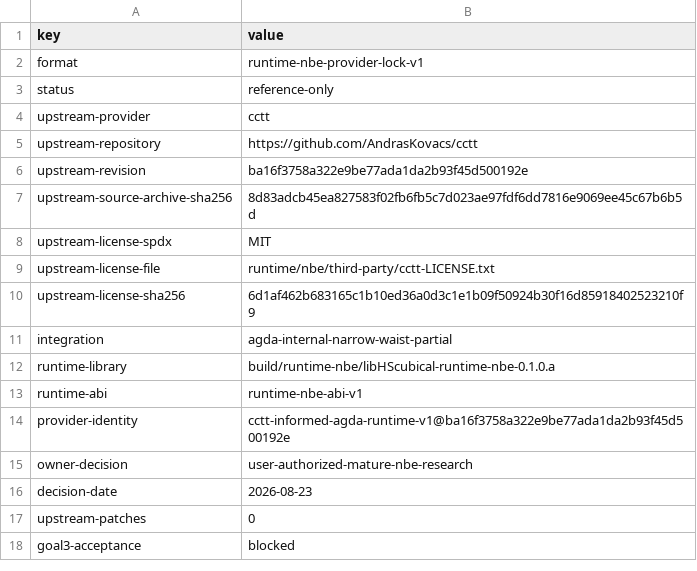
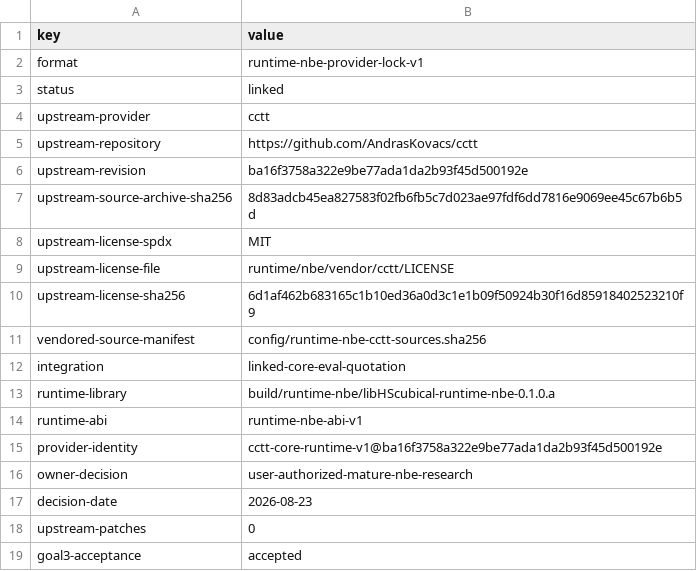
Before and after one commit to creator915/Lojita_test, a TSV file: cubical-agda-backend/config/runtime-nbe-provider.lock.tsv, drawn as a sheet.

Commit message:
Complete Goal 3 cctt runtime semantics
Link the pinned cctt Core eval/quotation provider into the final runtime, bridge the declared Vec/Glue/Pi/Sigma/S1 Agda Internal fragment, add six same-input runtime/Agda differentials, and close the three remaining Goal 3 checklist items with executable CI evidence.

```diff
--- a/cubical-agda-backend/config/runtime-nbe-provider.lock.tsv
+++ b/cubical-agda-backend/config/runtime-nbe-provider.lock.tsv
@@ -2,3 +2,3 @@ key	value
 format	runtime-nbe-provider-lock-v1
-status	reference-only
+status	linked
 upstream-provider	cctt
@@ -8,8 +8,9 @@ upstream-source-archive-sha256	8d83adcb45ea827583f02fb6fb5c7d023ae97fdf6dd7816e9
 upstream-license-spdx	MIT
-upstream-license-file	runtime/nbe/third-party/cctt-LICENSE.txt
+upstream-license-file	runtime/nbe/vendor/cctt/LICENSE
 upstream-license-sha256	6d1af462b683165c1b10ed36a0d3c1e1b09f50924b30f16d85918402523210f9
-integration	agda-internal-narrow-waist-partial
+vendored-source-manifest	config/runtime-nbe-cctt-sources.sha256
+integration	linked-core-eval-quotation
 runtime-library	build/runtime-nbe/libHScubical-runtime-nbe-0.1.0.a
 runtime-abi	runtime-nbe-abi-v1
-provider-identity	cctt-informed-agda-runtime-v1@ba16f3758a322e9be77ada1da2b93f45d500192e
+provider-identity	cctt-core-runtime-v1@ba16f3758a322e9be77ada1da2b93f45d500192e
 owner-decision	user-authorized-mature-nbe-research
@@ -17,2 +18,2 @@ decision-date	2026-08-23
 upstream-patches	0
-goal3-acceptance	blocked
+goal3-acceptance	accepted
```
Also changed, not shown: 42 other files.
